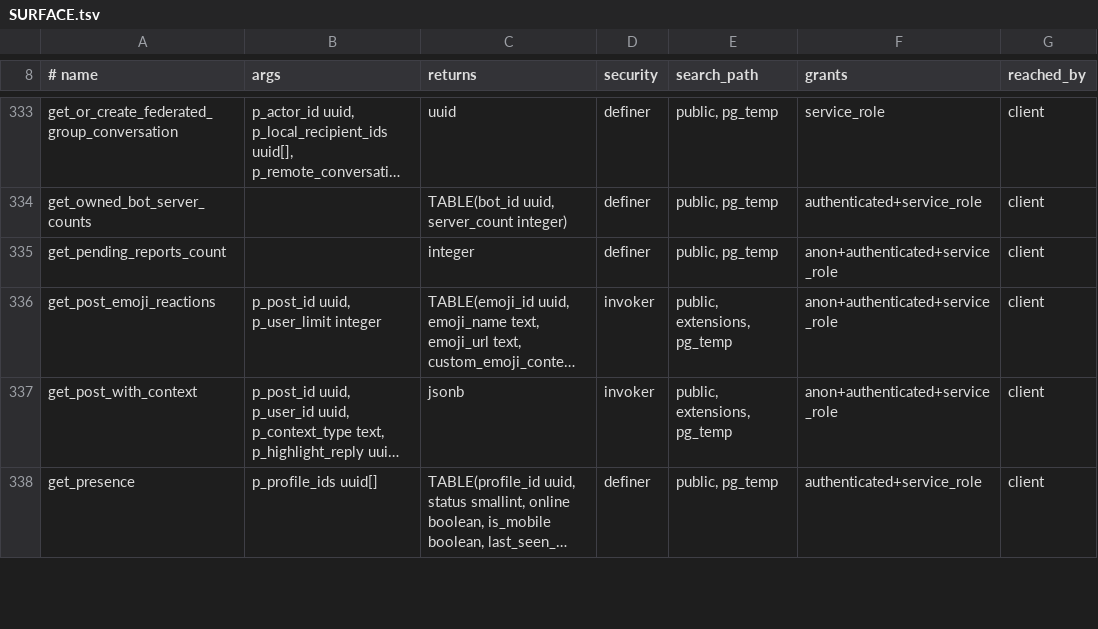
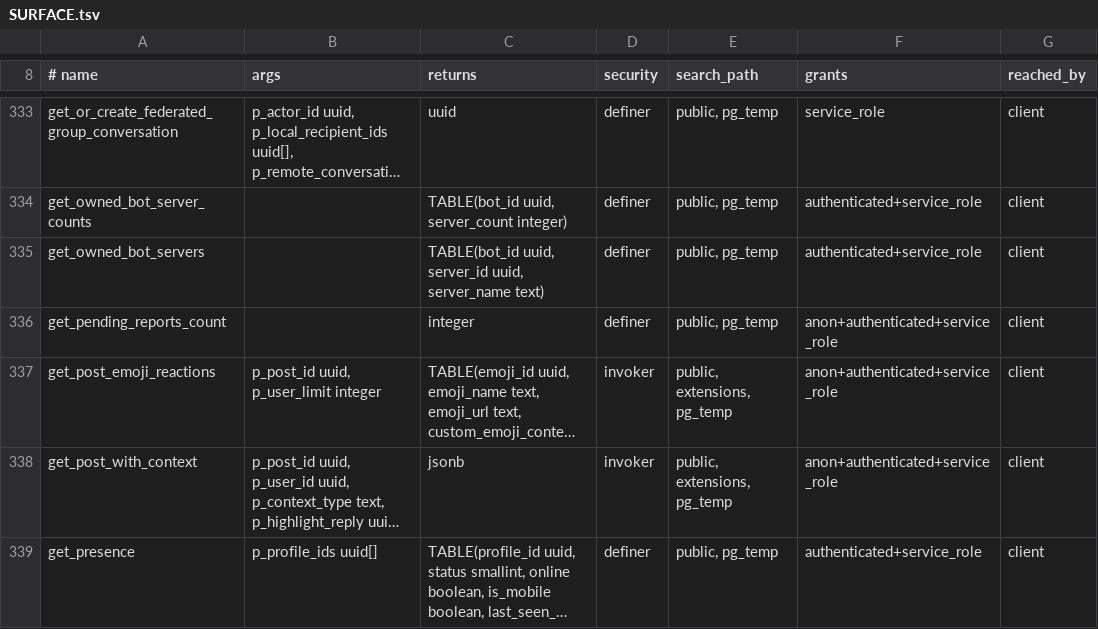
Before and after one commit to y4my4my4m/harmony, a TSV file: db_schema/SURFACE.tsv, drawn as a sheet; only a part is shown, gaps mark what is left out; long unchanged cells end in …; the diff names each change by its address in the sheet, - before the commit and + after, or states it on an @@ line.

```diff
--- a/db_schema/SURFACE.tsv
+++ b/db_schema/SURFACE.tsv
+row 335: get_owned_bot_servers |  | TABLE(bot_id uuid, server_id uuid, server_name text) | definer | public, pg_temp | authenticated+service_role | client
```
Also changed, not shown: db_schema/REACHABILITY.tsv, 11 other files.
